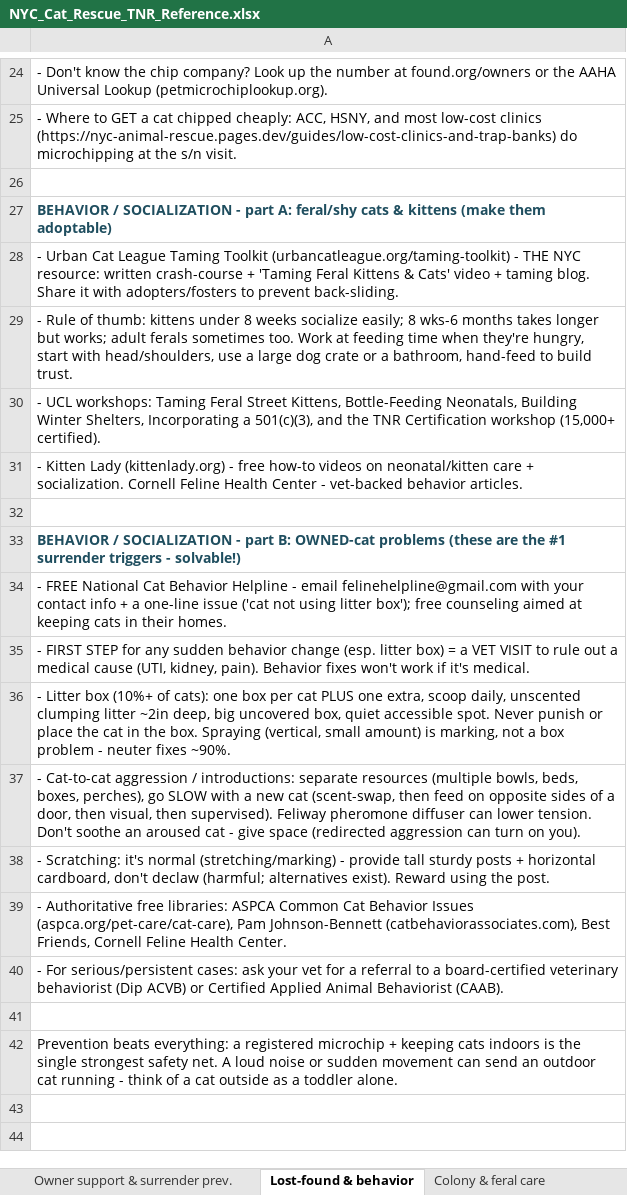
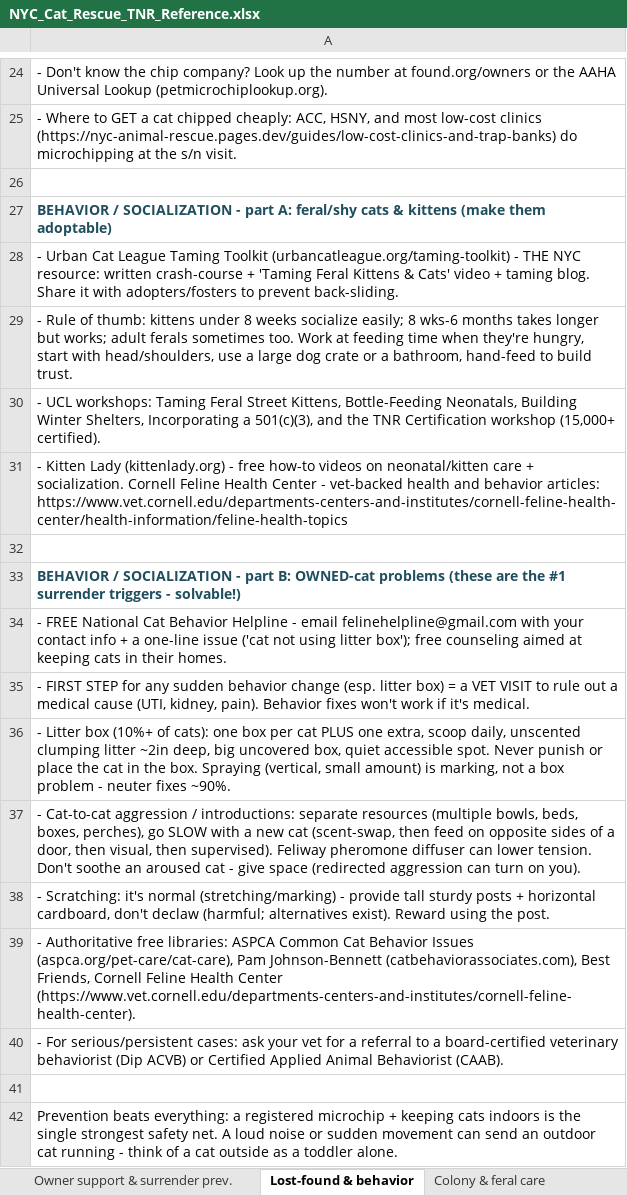
Before and after one commit to btaylor62000-spec/nyc-animal-rescue, an Excel workbook: research/NYC_Cat_Rescue_TNR_Reference.xlsx, sheet Lost-found & behavior, drawn as a sheet; only a part is shown, gaps mark what is left out; values as stored, in another font and other column widths than the file's, no borders; the diff names each change by its address in the sheet, - before the commit and + after, or states it on an @@ line.

```diff
--- a/research/NYC_Cat_Rescue_TNR_Reference.xlsx (sheet Lost-found & behavior)
+++ b/research/NYC_Cat_Rescue_TNR_Reference.xlsx (sheet Lost-found & behavior)
-A31: …- vet-backed behavior articles.
+A31: …- vet-backed health and behavior articles: https://www.vet.cornell.edu/departments-centers-and-institutes/cornell-feline-health-center/health-information/feline-health-topics
-A39: …Feline Health Center.
+A39: …Feline Health Center (https://www.vet.cornell.edu/departments-centers-and-institutes/cornell-feline-health-center).
```
Also changed, not shown: research/NYC_ACC_At_Risk_New_Hope.xlsx, research/NYC_Dog_Rescue_Reference.xlsx, 18 other files.
